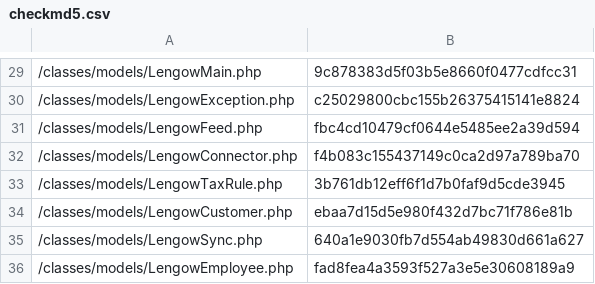
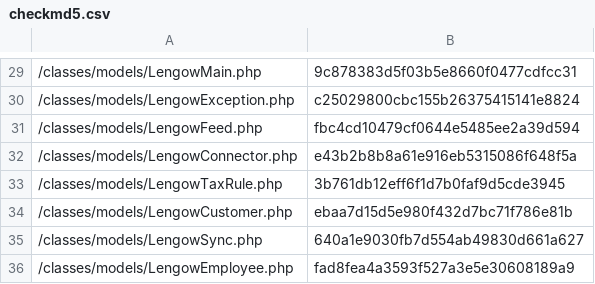
Before and after one commit to lengow/plugin-prestashop, a CSV file: toolbox/checkmd5.csv, drawn as a sheet; only a part is shown, gaps mark what is left out.

```diff
--- a/toolbox/checkmd5.csv
+++ b/toolbox/checkmd5.csv
@@ -31,3 +31,3 @@
 /classes/models/LengowFeed.php|fbc4cd10479cf0644e5485ee2a39d594
-/classes/models/LengowConnector.php|f4b083c155437149c0ca2d97a789ba70
+/classes/models/LengowConnector.php|e43b2b8b8a61e916eb5315086f648f5a
 /classes/models/LengowTaxRule.php|3b761db12eff6f1d7b0faf9d5cde3945
```
Also changed, not shown: 1 other file.
